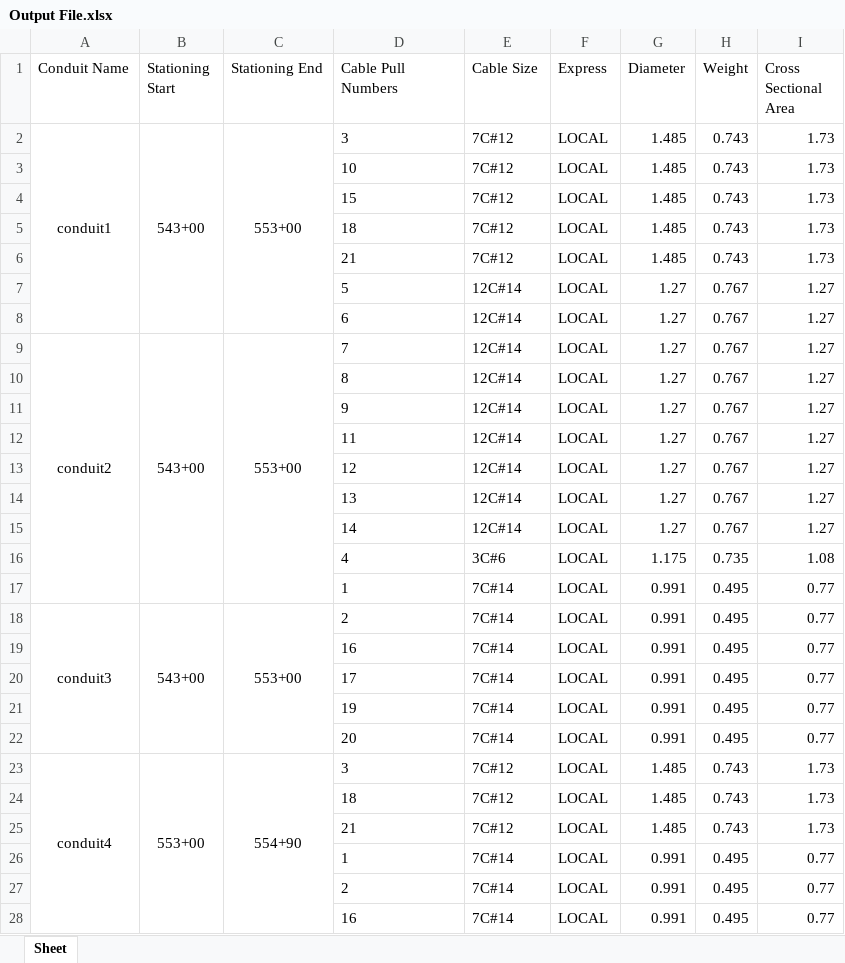
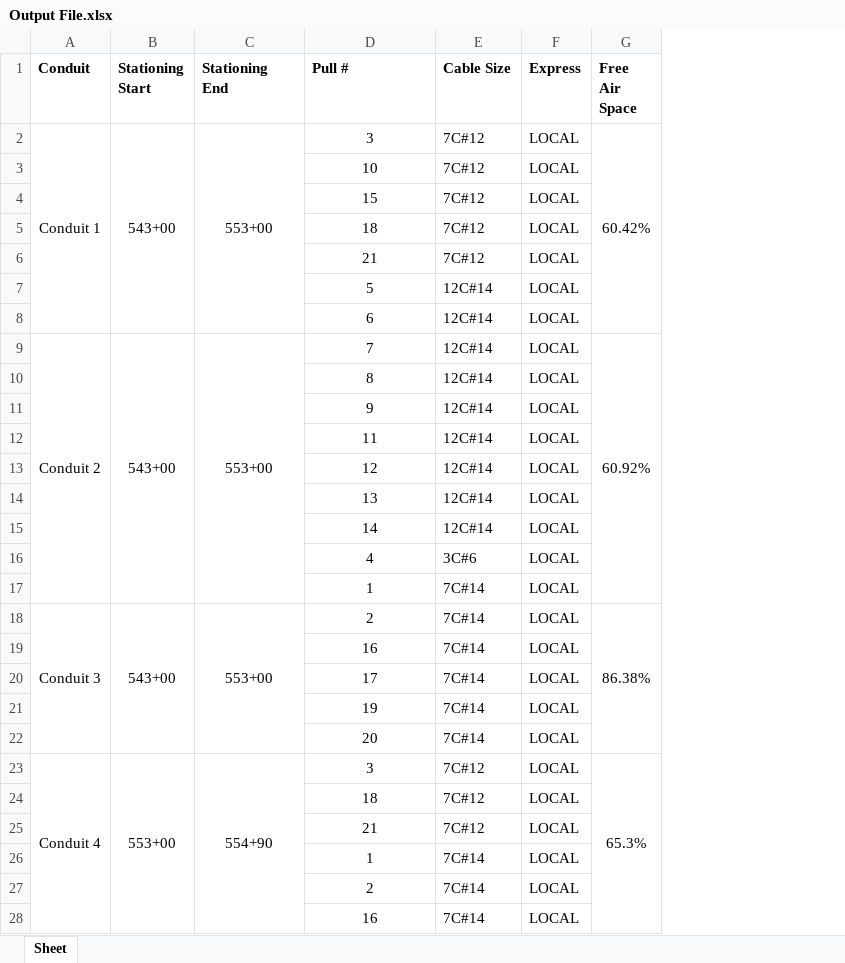
Before and after one commit to TCE-Innovation/Cable-Run-Optimizer, an Excel workbook: Output File.xlsx, sheet Sheet, drawn as a sheet; only a part is shown; values as stored, in another font and other column widths than the file's, no borders; removed rows and columns are numbered as before the commit, all else as after; the diff covers the shown part only; the diff names each change by its address in the sheet, - before the commit and + after, or states it on an @@ line.

```diff
--- a/Output File.xlsx (sheet Sheet)
+++ b/Output File.xlsx (sheet Sheet)
-column A (Conduit Name), rows 2-23: conduit1 |  |  |  |  |  |  | conduit2 |  |  |  |  |  |  |  |  | conduit3 |  |  |  |  | conduit4
+column A (Conduit), rows 2-23: Conduit 1 |  |  |  |  |  |  | Conduit 2 |  |  |  |  |  |  |  |  | Conduit 3 |  |  |  |  | Conduit 4
-column G (Diameter), rows 2-28: 1.485 | 1.485 | 1.485 | 1.485 | 1.485 | 1.27 | 1.27 | 1.27 | 1.27 | 1.27 | 1.27 | 1.27 | 1.27 | 1.27 | 1.175 | 0.991 | 0.991 | 0.991 | 0.991 | 0.991 | 0.991 | 1.485 | 1.485 | 1.485 | 0.991 | 0.991 | 0.991
-column H (Weight), rows 2-28: 0.743 | 0.743 | 0.743 | 0.743 | 0.743 | 0.767 | 0.767 | 0.767 | 0.767 | 0.767 | 0.767 | 0.767 | 0.767 | 0.767 | 0.735 | 0.495 | 0.495 | 0.495 | 0.495 | 0.495 | 0.495 | 0.743 | 0.743 | 0.743 | 0.495 | 0.495 | 0.495
-column I (Cross Sectional Area), rows 2-28: 1.73 | 1.73 | 1.73 | 1.73 | 1.73 | 1.27 | 1.27 | 1.27 | 1.27 | 1.27 | 1.27 | 1.27 | 1.27 | 1.27 | 1.08 | 0.77 | 0.77 | 0.77 | 0.77 | 0.77 | 0.77 | 1.73 | 1.73 | 1.73 | 0.77 | 0.77 | 0.77
+column G (Free Air Space), rows 2-23: 60.42% |  |  |  |  |  |  | 60.92% |  |  |  |  |  |  |  |  | 86.38% |  |  |  |  | 65.3%
-B1:F1 bold: off
+B1:F1 bold: on
-D1: Cable Pull Numbers
+D1: Pull #
-D2:D28 alignment: left
+D2:D28 alignment: center
```
Also changed, not shown: cell formats elsewhere in this sheet, 3 other files.
